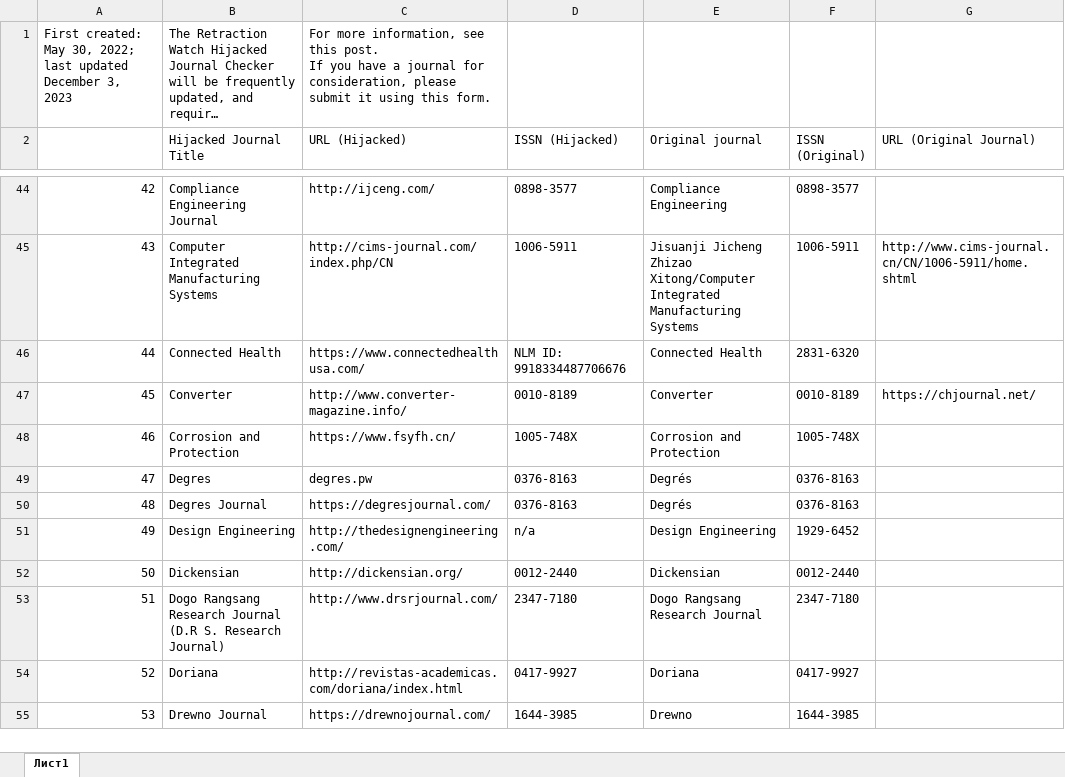
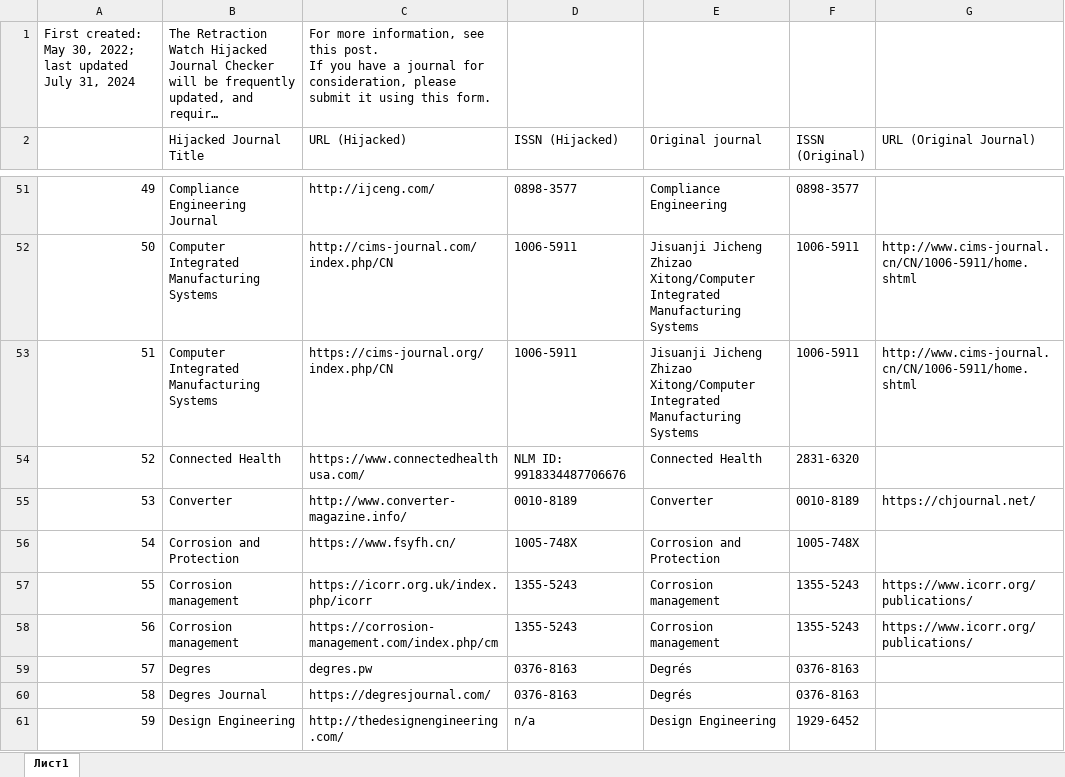
Before and after one commit to psu-psychology/psych-490-reproducibility-2023-fall, an Excel workbook: src/surveys/xlsx/rw-hijacked-journals.xlsx, sheet Лист1, drawn as a sheet; only a part is shown, gaps mark what is left out; the shorter side is filled out with more unchanged rows; long unchanged cells end in …; values as stored, in another font and other column widths than the file's, no cell formats; charts and pictures and table styles not drawn; the diff covers the shown part only; the diff names each change by its address in the sheet, - before the commit and + after, or states it on an @@ line.

```diff
--- a/src/surveys/xlsx/rw-hijacked-journals.xlsx (sheet Лист1)
+++ b/src/surveys/xlsx/rw-hijacked-journals.xlsx (sheet Лист1)
@@ column A renumbered from row 1 down @@
+row 53: 51 | Computer Integrated Manufacturing Systems | https://cims-journal.org/index.php/CN | 1006-5911 | Jisuanji Jicheng Zhizao Xitong/Computer Integrated Manufacturing Systems | 1006-5911 | http://www.cims-journal.cn/CN/1006-5911/home.shtml
+row 57: 55 | Corrosion management | https://icorr.org.uk/index.php/icorr | 1355-5243 | Corrosion management | 1355-5243 | https://www.icorr.org/publications/
+row 58: 56 | Corrosion management | https://corrosion-management.com/index.php/cm | 1355-5243 | Corrosion management | 1355-5243 | https://www.icorr.org/publications/
```
Also changed, not shown: 42 added rows and 16 edited cells elsewhere in this sheet, cell formats, 56 other files.
